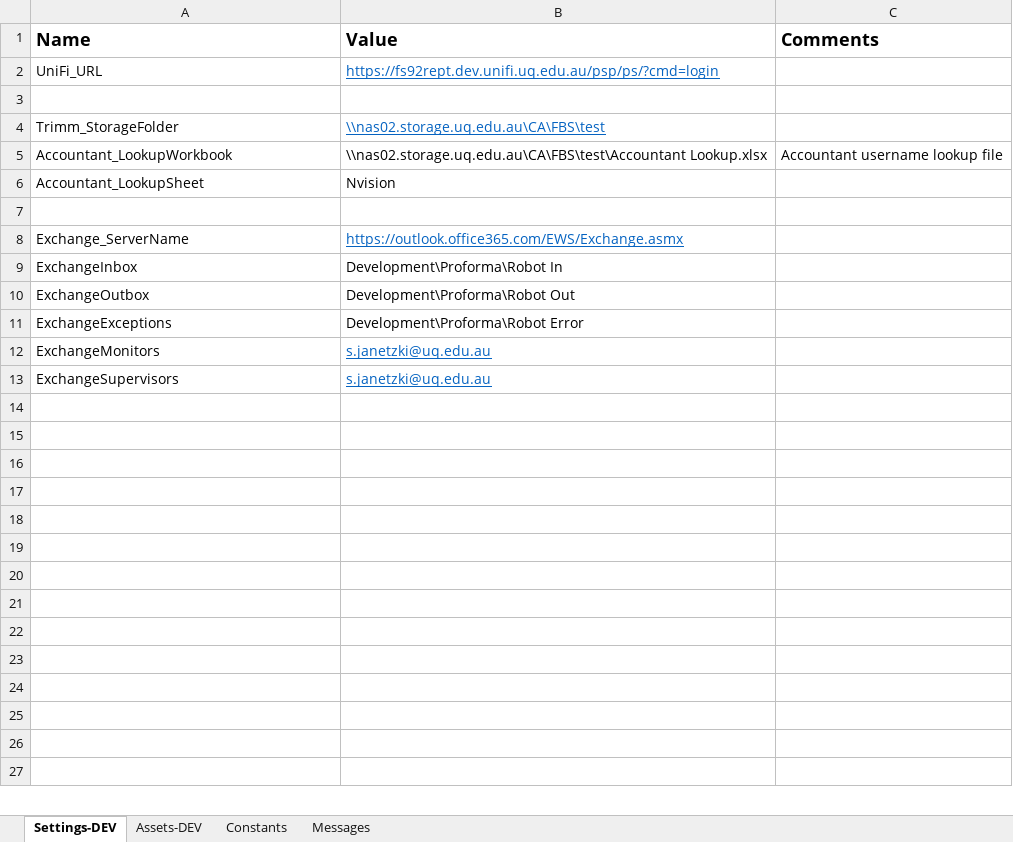
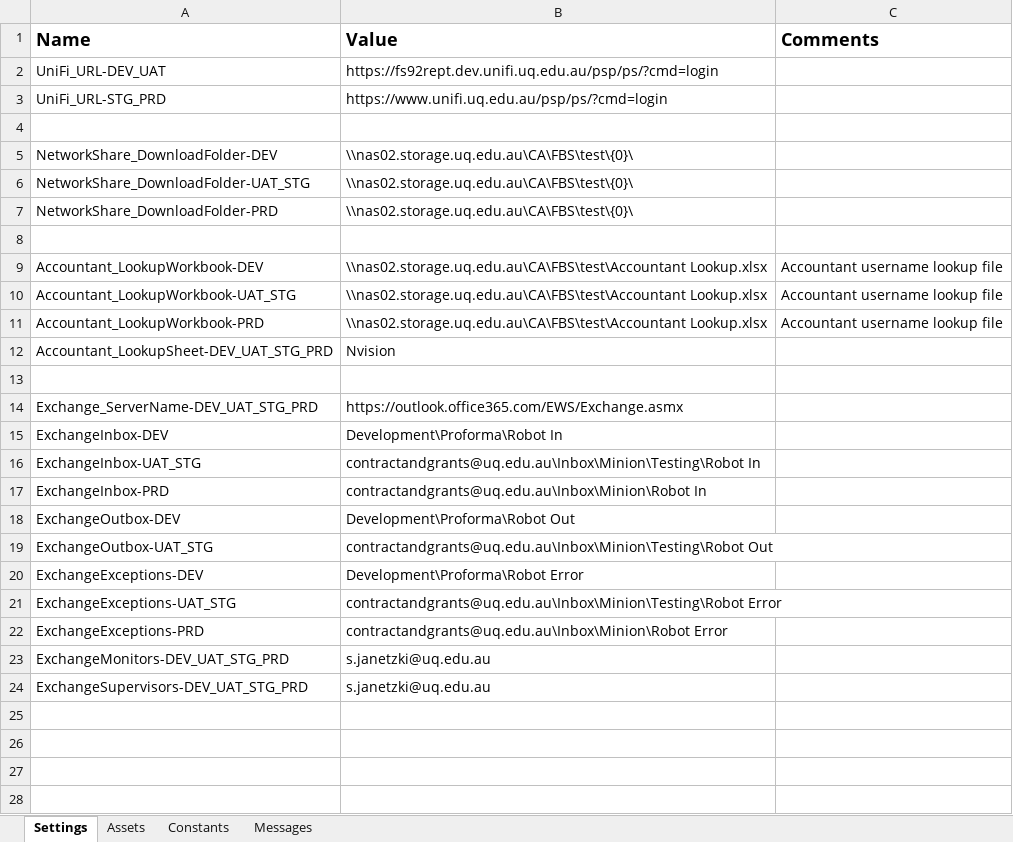
Before and after one commit to uqmgupt1/RpaUiPathProcess, an Excel workbook: Processes/RPATask1-ChartStringProformaDetail/Data/Config.xlsx, sheet Settings, drawn as a sheet; only a part is shown; the shorter side is filled out with more unchanged rows; values as stored, in another font and other column widths than the file's, no borders; removed rows and columns are numbered as before the commit, all else as after; the diff covers the shown part only; the diff names each change by its address in the sheet, - before the commit and + after, or states it on an @@ line.

```diff
--- a/Processes/RPATask1-ChartStringProformaDetail/Data/Config.xlsx (sheet Settings)
+++ b/Processes/RPATask1-ChartStringProformaDetail/Data/Config.xlsx (sheet Settings)
-sheet tab: Settings-DEV
+sheet tab: Settings
-sheet tab: Assets-DEV
+sheet tab: Assets
-A2 (Name): UniFi_URL
+A2 (Name): UniFi_URL-DEV_UAT
@@ B2 underline: on → off, text colour: #0563C1 → black @@
+row 3: UniFi_URL-STG_PRD | https://www.unifi.uq.edu.au/psp/ps/?cmd=login
-row 4: Trimm_StorageFolder | \\nas02.storage.uq.edu.au\CA\FBS\test
-row 5: Accountant_LookupWorkbook | \\nas02.storage.uq.edu.au\CA\FBS\test\Accountant Lookup.xlsx | Accountant username lookup file
-row 6: Accountant_LookupSheet | Nvision
+row 5: NetworkShare_DownloadFolder-DEV | \\nas02.storage.uq.edu.au\CA\FBS\test\{0}\
+row 6: NetworkShare_DownloadFolder-UAT_STG | \\nas02.storage.uq.edu.au\CA\FBS\test\{0}\
+row 7: NetworkShare_DownloadFolder-PRD | \\nas02.storage.uq.edu.au\CA\FBS\test\{0}\
+row 9: Accountant_LookupWorkbook-DEV | \\nas02.storage.uq.edu.au\CA\FBS\test\Accountant Lookup.xlsx | Accountant username lookup file
+row 10: Accountant_LookupWorkbook-UAT_STG | \\nas02.storage.uq.edu.au\CA\FBS\test\Accountant Lookup.xlsx | Accountant username lookup file
+row 11: Accountant_LookupWorkbook-PRD | \\nas02.storage.uq.edu.au\CA\FBS\test\Accountant Lookup.xlsx | Accountant username lookup file
+row 12: Accountant_LookupSheet-DEV_UAT_STG_PRD | Nvision
+row 13: (empty)
-A14 (Name): Exchange_ServerName
+A14 (Name): Exchange_ServerName-DEV_UAT_STG_PRD
@@ B14 underline: on → off, text colour: #0563C1 → black @@
-A15 (Name): ExchangeInbox
+A15 (Name): ExchangeInbox-DEV
+row 16: ExchangeInbox-UAT_STG | contractandgrants@uq.edu.au\Inbox\Minion\Testing\Robot In
+row 17: ExchangeInbox-PRD | contractandgrants@uq.edu.au\Inbox\Minion\Robot In
-A18 (Name): ExchangeOutbox
+A18 (Name): ExchangeOutbox-DEV
+row 19: ExchangeOutbox-UAT_STG | contractandgrants@uq.edu.au\Inbox\Minion\Testing\Robot Out
-A20 (Name): ExchangeExceptions
+A20 (Name): ExchangeExceptions-DEV
+row 21: ExchangeExceptions-UAT_STG | contractandgrants@uq.edu.au\Inbox\Minion\Testing\Robot Error
+row 22: ExchangeExceptions-PRD | contractandgrants@uq.edu.au\Inbox\Minion\Robot Error
-A23 (Name): ExchangeMonitors
+A23 (Name): ExchangeMonitors-DEV_UAT_STG_PRD
@@ B23:B24 underline: on → off, text colour: #0563C1 → black @@
-A24 (Name): ExchangeSupervisors
+A24 (Name): ExchangeSupervisors-DEV_UAT_STG_PRD
```
Also changed, not shown: 2 added rows, 2 removed rows and 4 edited cells elsewhere in this sheet, sheet Constants, sheet Assets, sheet Messages, Processes/RPATask1-ChartStringProformaDetail/Test_Framework/_Tests.xlsx, 12 other files.
